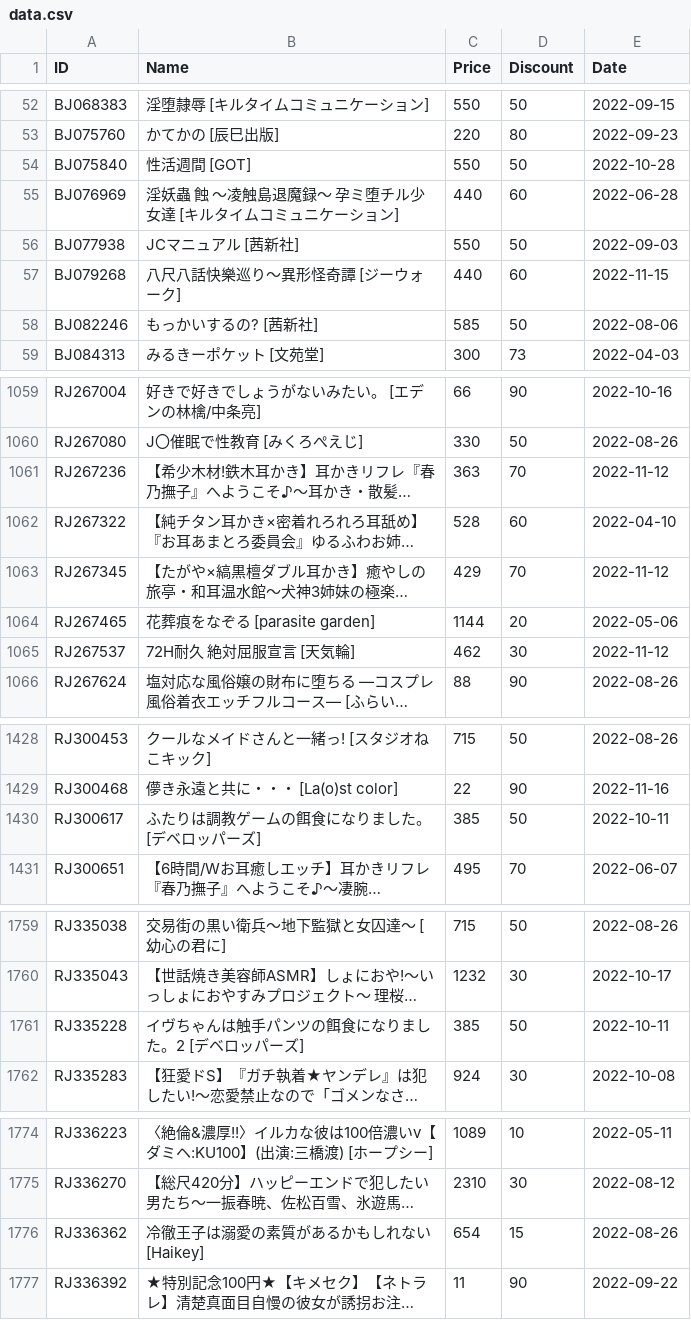
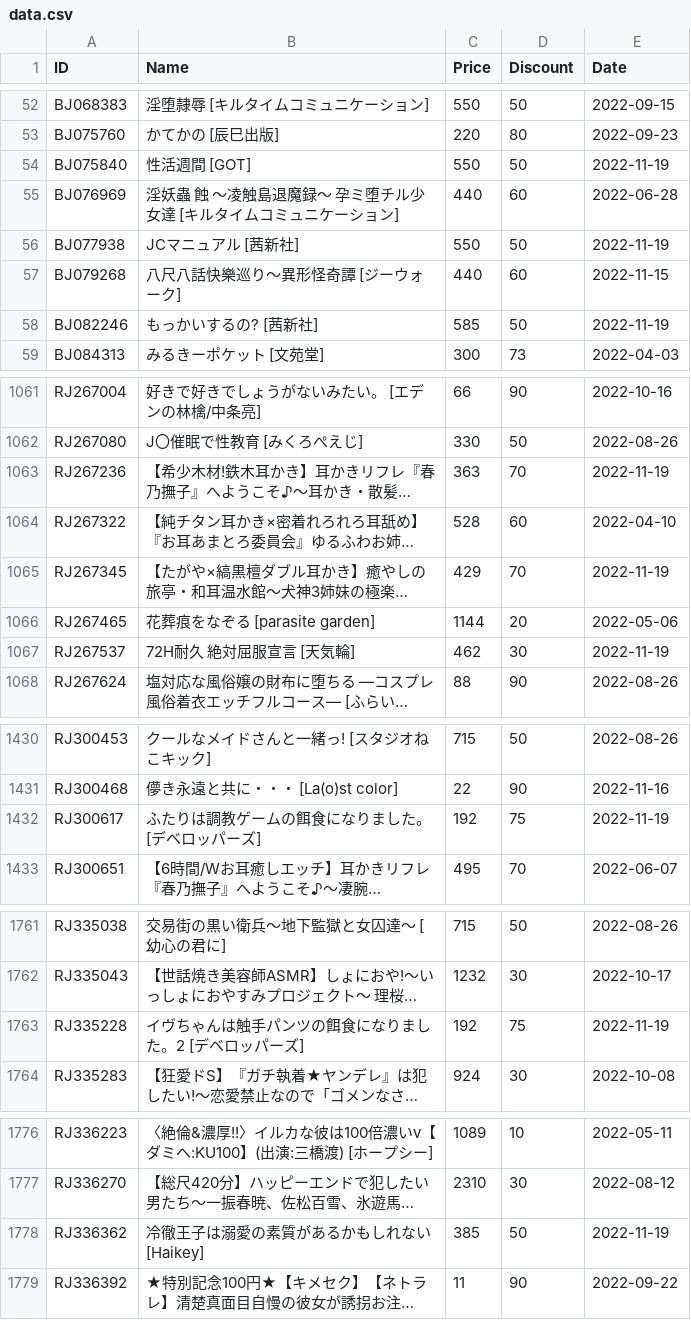
Before and after one commit to imba-tjd/DLWatcher, a CSV file: data.csv, drawn as a sheet; only a part is shown, gaps mark what is left out; long unchanged cells end in …; addresses are those after the commit; the diff covers the shown part only; the diff names each change by its address in the sheet, - before the commit and + after, or states it on an @@ line.

```diff
--- a/data.csv
+++ b/data.csv
-E54 (Date): 2022-10-28
+E54 (Date): 2022-11-19
-E56 (Date): 2022-09-03
+E56 (Date): 2022-11-19
-E58 (Date): 2022-08-06
+E58 (Date): 2022-11-19
-E1063 (Date): 2022-11-12
+E1063 (Date): 2022-11-19
-E1065 (Date): 2022-11-12
+E1065 (Date): 2022-11-19
-E1067 (Date): 2022-11-12
+E1067 (Date): 2022-11-19
-C1432 (Price): 385
+C1432 (Price): 192
-D1432 (Discount): 50
+D1432 (Discount): 75
-E1432 (Date): 2022-10-11
+E1432 (Date): 2022-11-19
-C1763 (Price): 385
+C1763 (Price): 192
-D1763 (Discount): 50
+D1763 (Discount): 75
-E1763 (Date): 2022-10-11
+E1763 (Date): 2022-11-19
-C1778 (Price): 654
+C1778 (Price): 385
-D1778 (Discount): 15
+D1778 (Discount): 50
-E1778 (Date): 2022-08-26
+E1778 (Date): 2022-11-19
```
Also changed, not shown: 2 added rows and 52 edited cells elsewhere in this file, 1 other file.
